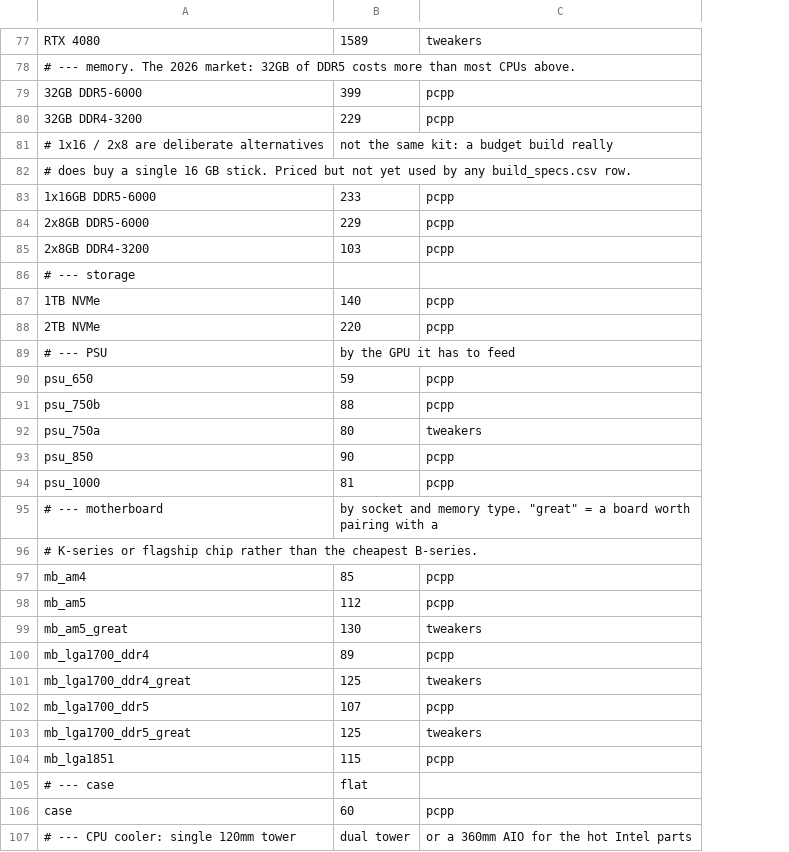
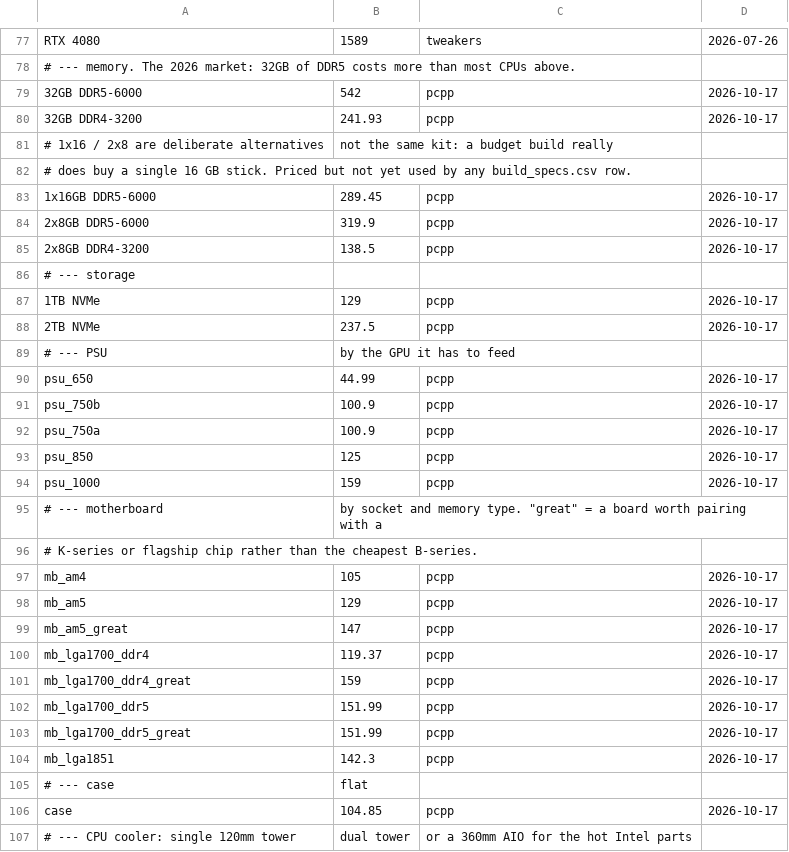
Before and after one commit to FeikoWielsma/msfs-cpu, a CSV file: build_prices.csv, drawn as a sheet; only a part is shown, gaps mark what is left out; the diff covers the shown part only; the diff names each change by its address in the sheet, - before the commit and + after, or states it on an @@ line.

```diff
--- a/build_prices.csv
+++ b/build_prices.csv
+column D, rows 77-106: 2026-07-26 |  | 2026-10-17 | 2026-10-17 |  |  | 2026-10-17 | 2026-10-17 | 2026-10-17 |  | 2026-10-17 | 2026-10-17 |  | 2026-10-17 | 2026-10-17 | 2026-10-17 | 2026-10-17 | 2026-10-17 |  |  | 2026-10-17 | 2026-10-17 | 2026-10-17 | 2026-10-17 | 2026-10-17 | 2026-10-17 | 2026-10-17 | 2026-10-17 |  | 2026-10-17
-B79: 399
+B79: 542
-B80: 229
+B80: 241.93
-B83: 233
+B83: 289.45
-B84: 229
+B84: 319.9
-B85: 103
+B85: 138.5
-B87: 140
+B87: 129
-B88: 220
+B88: 237.5
-B90: 59
+B90: 44.99
-B91: 88
+B91: 100.9
-B92: 80
+B92: 100.9
-C92: tweakers
+C92: pcpp
-B93: 90
+B93: 125
-B94: 81
+B94: 159
-B97: 85
+B97: 105
-B98: 112
+B98: 129
-B99: 130
+B99: 147
-C99: tweakers
+C99: pcpp
-B100: 89
+B100: 119.37
-B101: 125
+B101: 159
-C101: tweakers
+C101: pcpp
-B102: 107
+B102: 151.99
-B103: 125
+B103: 151.99
-C103: tweakers
+C103: pcpp
-B104: 115
+B104: 142.3
-B106: 60
+B106: 104.85
```
Also changed, not shown: 46 edited cells elsewhere in this file, build_prices_regions.csv, 20 other files.
